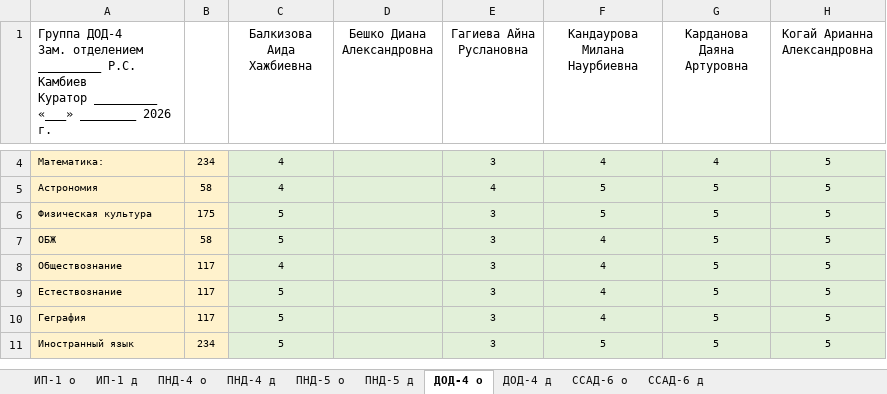
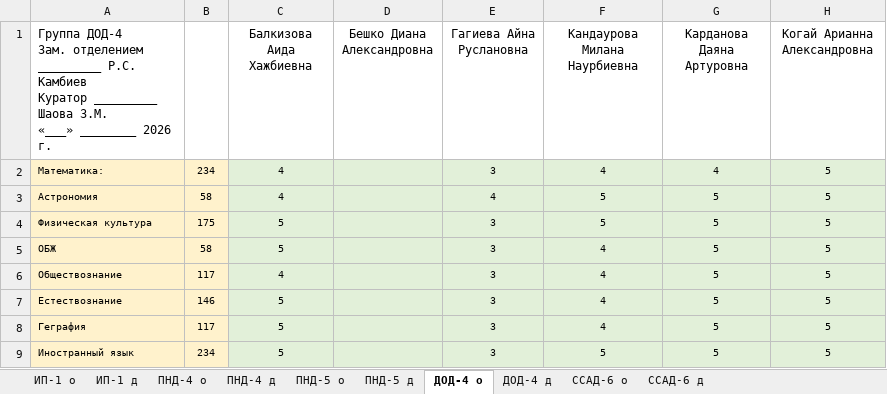
Before and after one commit to riko20172017/doc-mailmerge, an Excel workbook: db.xlsx, sheet ДОД-4 о, drawn as a sheet; only a part is shown, gaps mark what is left out; values as stored, in another font and other column widths than the file's, no borders; addresses are those after the commit; ↵ is a line break in a cell; the diff covers the shown part only; the diff names each change by its address in the sheet, - before the commit and + after, or states it on an @@ line.

```diff
--- a/db.xlsx (sheet ДОД-4 о)
+++ b/db.xlsx (sheet ДОД-4 о)
-A1: …Куратор _________ ↵ «___» ________…
+A1: …Куратор _________ Шаова З.М. ↵ «___» ________…
-B7: 117
+B7: 146
```
Also changed, not shown: 1 added row, 3 removed rows and 3 edited cells elsewhere in this sheet, sheet ССАД-6 о, sheet ПНД-5 о, sheet ДОД-4 д, sheet ПНД-4 о, sheet ПНД-4 д, sheet ПНД-5 д, 3 more sheets, hidden cells, 8 other files.
